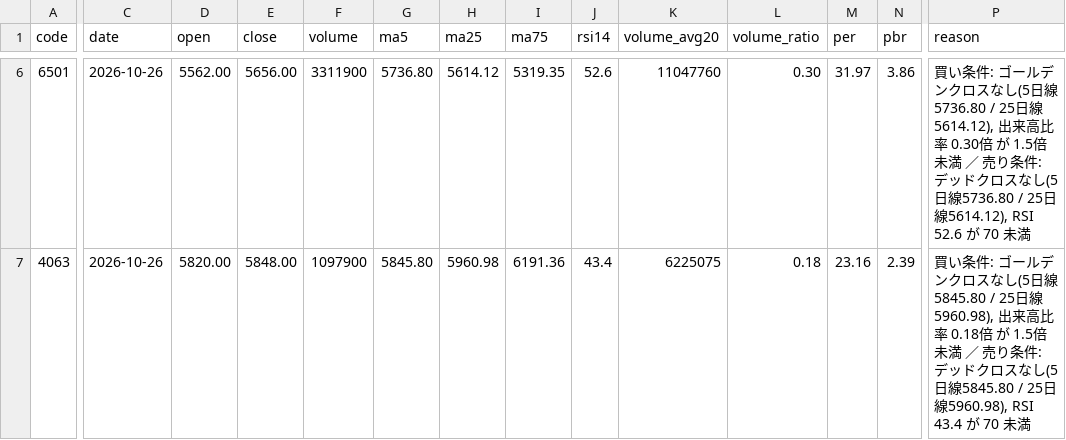
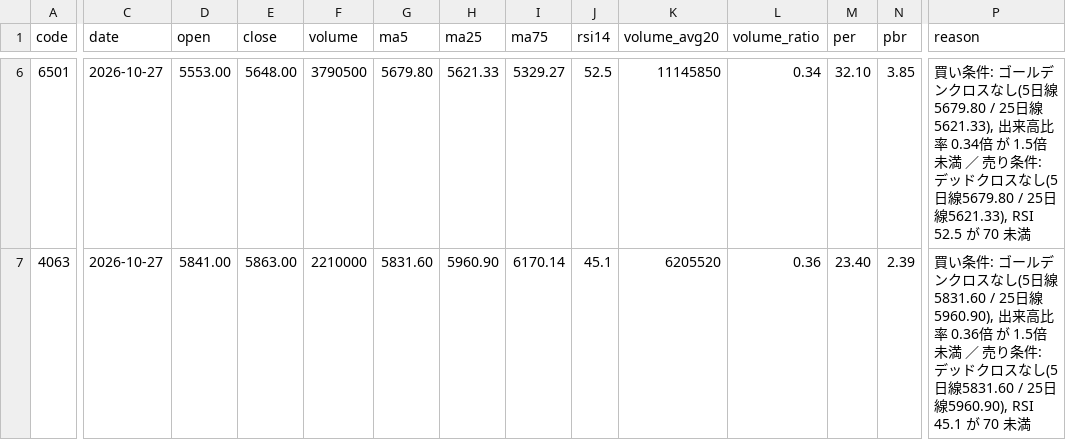
Before and after one commit to kanifechi/kanikani01, a CSV file: stock_screener/results/latest.csv, drawn as a sheet; only a part is shown, gaps mark what is left out; the diff covers the shown part only; the diff names each change by its address in the sheet, - before the commit and + after, or states it on an @@ line.

```diff
--- a/stock_screener/results/latest.csv
+++ b/stock_screener/results/latest.csv
-C6:C7 (date): 2026-10-26
+C6:C7 (date): 2026-10-27
-D6 (open): 5562.00
+D6 (open): 5553.00
-E6 (close): 5656.00
+E6 (close): 5648.00
-F6 (volume): 3311900
+F6 (volume): 3790500
-G6 (ma5): 5736.80
+G6 (ma5): 5679.80
-H6 (ma25): 5614.12
+H6 (ma25): 5621.33
-I6 (ma75): 5319.35
+I6 (ma75): 5329.27
-J6 (rsi14): 52.6
+J6 (rsi14): 52.5
-K6 (volume_avg20): 11047760
+K6 (volume_avg20): 11145850
-L6 (volume_ratio): 0.30
+L6 (volume_ratio): 0.34
-M6 (per): 31.97
+M6 (per): 32.10
-N6 (pbr): 3.86
+N6 (pbr): 3.85
-P6 (reason): …し(5日線5736.80 / 25日線5614.12), 出来高比率 0.30倍 が 1.5倍未満 ／ 売り条件: デッドクロスなし(5日線5736.80 / 25日線5614.12), RSI 52.6 が 70 未…
+P6 (reason): …し(5日線5679.80 / 25日線5621.33), 出来高比率 0.34倍 が 1.5倍未満 ／ 売り条件: デッドクロスなし(5日線5679.80 / 25日線5621.33), RSI 52.5 が 70 未…
-D7 (open): 5820.00
+D7 (open): 5841.00
-E7 (close): 5848.00
+E7 (close): 5863.00
-F7 (volume): 1097900
+F7 (volume): 2210000
-G7 (ma5): 5845.80
+G7 (ma5): 5831.60
-H7 (ma25): 5960.98
+H7 (ma25): 5960.90
-I7 (ma75): 6191.36
+I7 (ma75): 6170.14
-J7 (rsi14): 43.4
+J7 (rsi14): 45.1
-K7 (volume_avg20): 6225075
+K7 (volume_avg20): 6205520
-L7 (volume_ratio): 0.18
+L7 (volume_ratio): 0.36
-M7 (per): 23.16
+M7 (per): 23.40
-P7 (reason): …し(5日線5845.80 / 25日線5960.98), 出来高比率 0.18倍 が 1.5倍未満 ／ 売り条件: デッドクロスなし(5日線5845.80 / 25日線5960.98), RSI 43.4 が 70 未…
+P7 (reason): …し(5日線5831.60 / 25日線5960.90), 出来高比率 0.36倍 が 1.5倍未満 ／ 売り条件: デッドクロスなし(5日線5831.60 / 25日線5960.90), RSI 45.1 が 70 未…
```
Also changed, not shown: 52 edited cells elsewhere in this file, 1 other file.
